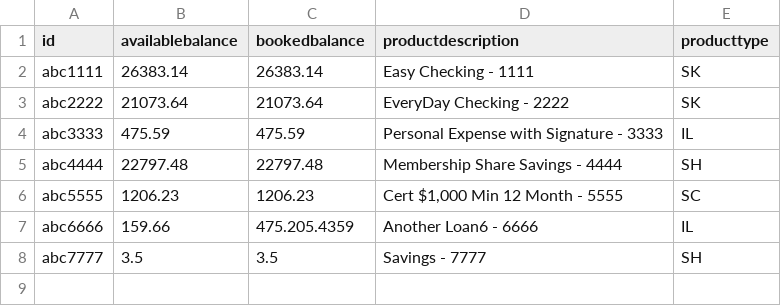
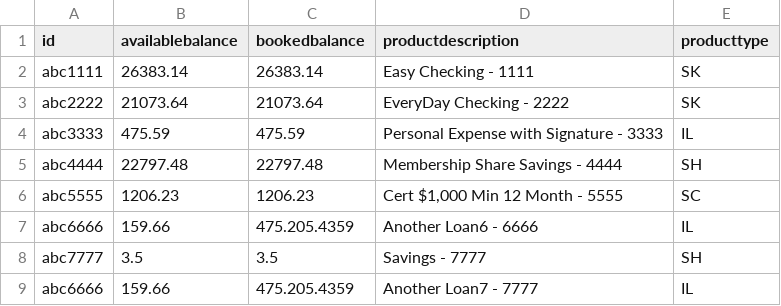
Before and after one commit to DanPerovich/wmc_data_source_automation, a CSV file: data/Products.csv, drawn as a sheet.

Commit message:
add record to data source
added new record to data source

```diff
--- a/data/Products.csv
+++ b/data/Products.csv
@@ -8 +8,2 @@ abc6666,159.66,475.205.4359,Another Loan6 - 6666,IL
 abc7777,3.5,3.5,Savings - 7777,SH
+abc6666,159.66,475.205.4359,Another Loan7 - 7777,IL
```
